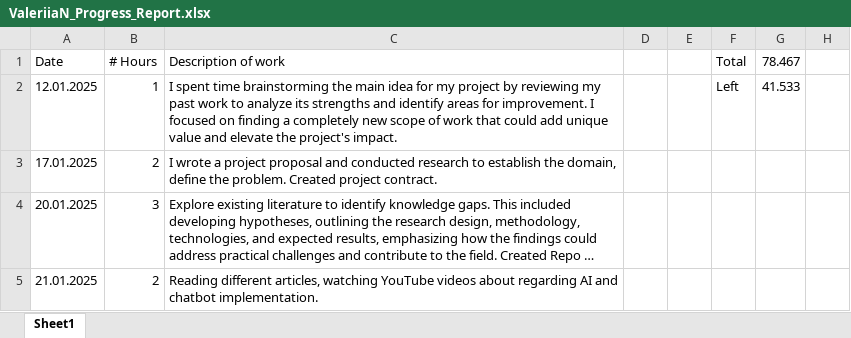
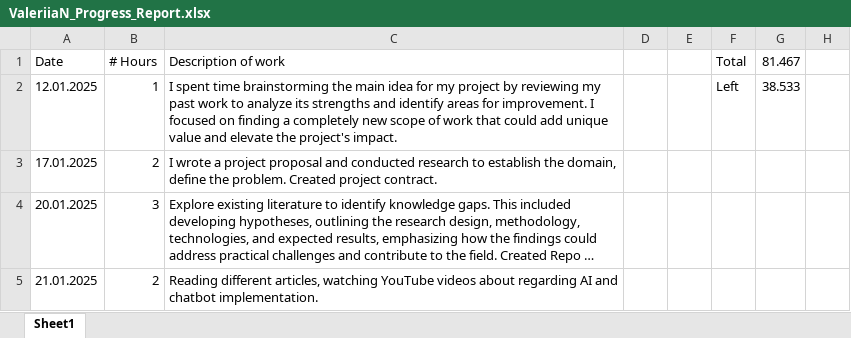
Before and after one commit to valeriianik/W25_4495_S2_ValeriiaN, an Excel workbook: DocumentsAndReports/Reports/ValeriiaN_Progress_Report.xlsx, sheet Sheet1, drawn as a sheet; only a part is shown; long unchanged cells end in …; values as stored, in another font and other column widths than the file's, no borders; the diff covers the shown part only; the diff names each change by its address in the sheet, - before the commit and + after, or states it on an @@ line.

```diff
--- a/DocumentsAndReports/Reports/ValeriiaN_Progress_Report.xlsx (sheet Sheet1)
+++ b/DocumentsAndReports/Reports/ValeriiaN_Progress_Report.xlsx (sheet Sheet1)
-G1: 78.467
+G1: 81.467
-G2 (81.467): 41.533
+G2 (81.467): 38.533
```
Also changed, not shown: 1 added row elsewhere in this sheet, 4 other files.
